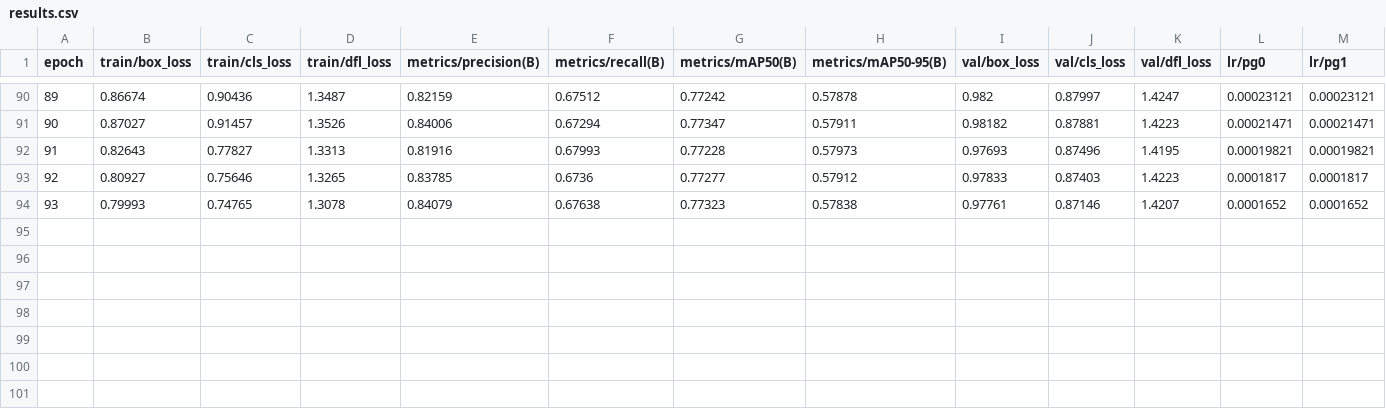
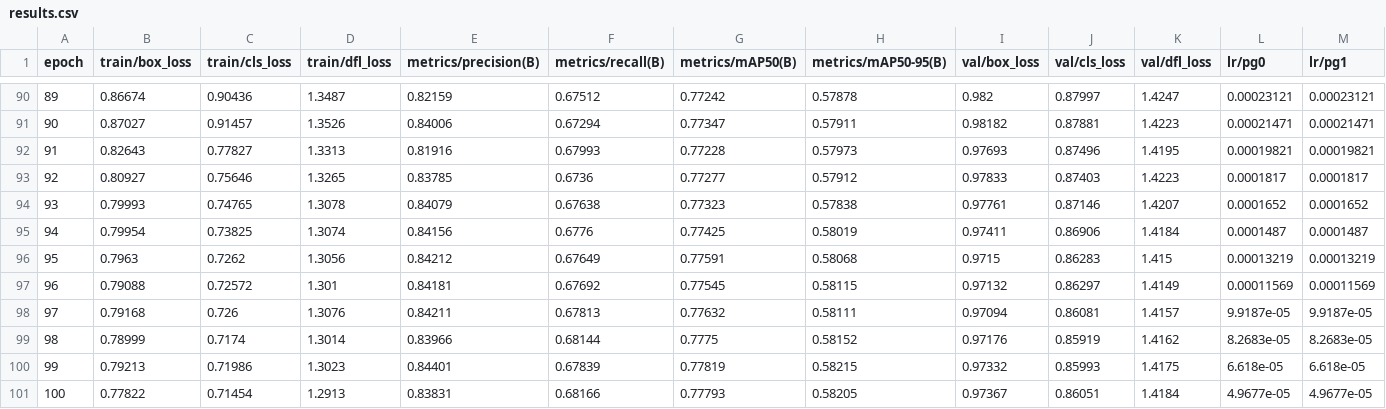
Before and after one commit to imamiracle/99001, a CSV file: runs/detect/train4/results.csv, drawn as a sheet; only a part is shown, gaps mark what is left out; rows hold the shown columns only; the diff names each change by its address in the sheet, - before the commit and + after, or states it on an @@ line.

```diff
--- a/runs/detect/train4/results.csv
+++ b/runs/detect/train4/results.csv
+row 95: 94 | 0.79954 | 0.73825 | 1.3074 | 0.84156 | 0.6776 | 0.77425 | 0.58019 | 0.97411 | 0.86906 | 1.4184 | 0.0001487 | 0.0001487
+row 96: 95 | 0.7963 | 0.7262 | 1.3056 | 0.84212 | 0.67649 | 0.77591 | 0.58068 | 0.9715 | 0.86283 | 1.415 | 0.00013219 | 0.00013219
+row 97: 96 | 0.79088 | 0.72572 | 1.301 | 0.84181 | 0.67692 | 0.77545 | 0.58115 | 0.97132 | 0.86297 | 1.4149 | 0.00011569 | 0.00011569
+row 98: 97 | 0.79168 | 0.726 | 1.3076 | 0.84211 | 0.67813 | 0.77632 | 0.58111 | 0.97094 | 0.86081 | 1.4157 | 9.9187e-05 | 9.9187e-05
+row 99: 98 | 0.78999 | 0.7174 | 1.3014 | 0.83966 | 0.68144 | 0.7775 | 0.58152 | 0.97176 | 0.85919 | 1.4162 | 8.2683e-05 | 8.2683e-05
+row 100: 99 | 0.79213 | 0.71986 | 1.3023 | 0.84401 | 0.67839 | 0.77819 | 0.58215 | 0.97332 | 0.85993 | 1.4175 | 6.618e-05 | 6.618e-05
+row 101: 100 | 0.77822 | 0.71454 | 1.2913 | 0.83831 | 0.68166 | 0.77793 | 0.58205 | 0.97367 | 0.86051 | 1.4184 | 4.9677e-05 | 4.9677e-05
```
Also changed, not shown: 16 other files.
